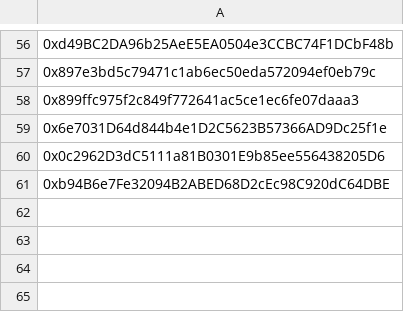
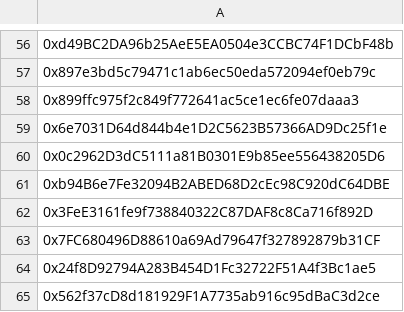
Before and after one commit to AngleProtocol/testers, a CSV file: sources/manual.csv, drawn as a sheet; only a part is shown, gaps mark what is left out; the diff names each change by its address in the sheet, - before the commit and + after, or states it on an @@ line.

```diff
--- a/sources/manual.csv
+++ b/sources/manual.csv
+row 62: 0x3FeE3161fe9f738840322C87DAF8c8Ca716f892D
+row 63: 0x7FC680496D88610a69Ad79647f327892879b31CF
+row 64: 0x24f8D92794A283B454D1Fc32722F51A4f3Bc1ae5
+row 65: 0x562f37cD8d181929F1A7735ab916c95dBaC3d2ce
```
Also changed, not shown: 1 other file.
